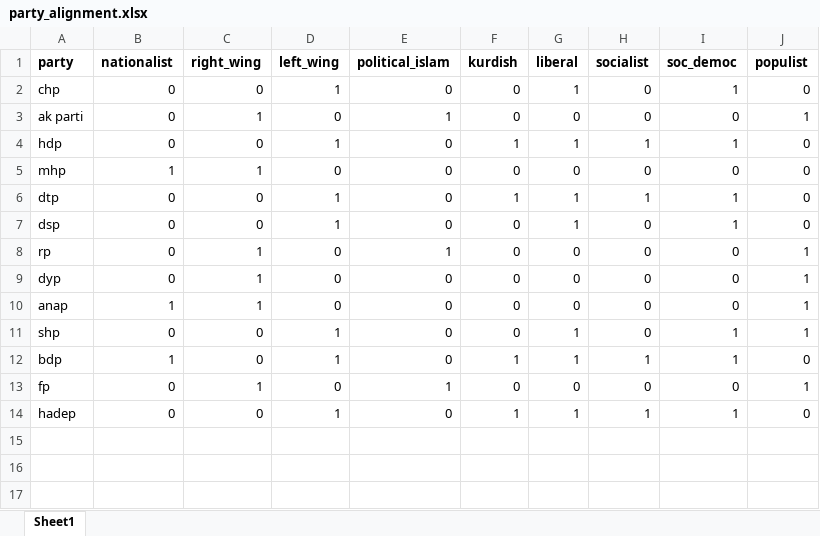
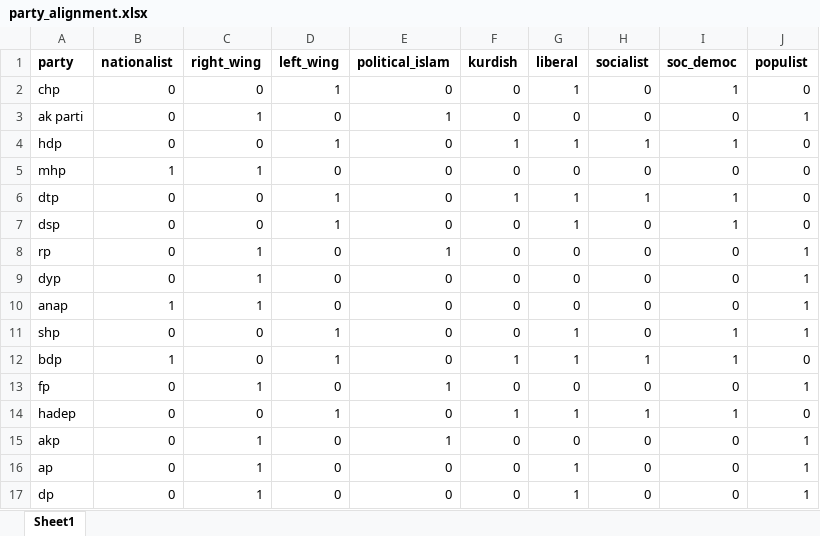
Before and after one commit to deniztokmakoglu/turkish_election_analysis, an Excel workbook: clean_data/party_alignment.xlsx, sheet Sheet1, drawn as a sheet; values as stored, in another font and other column widths than the file's, no borders; the diff names each change by its address in the sheet, - before the commit and + after, or states it on an @@ line.

```diff
--- a/clean_data/party_alignment.xlsx (sheet Sheet1)
+++ b/clean_data/party_alignment.xlsx (sheet Sheet1)
+row 15: akp | 0 | 1 | 0 | 1 | 0 | 0 | 0 | 0 | 1
+row 16: ap | 0 | 1 | 0 | 0 | 0 | 1 | 0 | 0 | 1
+row 17: dp | 0 | 1 | 0 | 0 | 0 | 1 | 0 | 0 | 1
```
Also changed, not shown: 11 other files.
